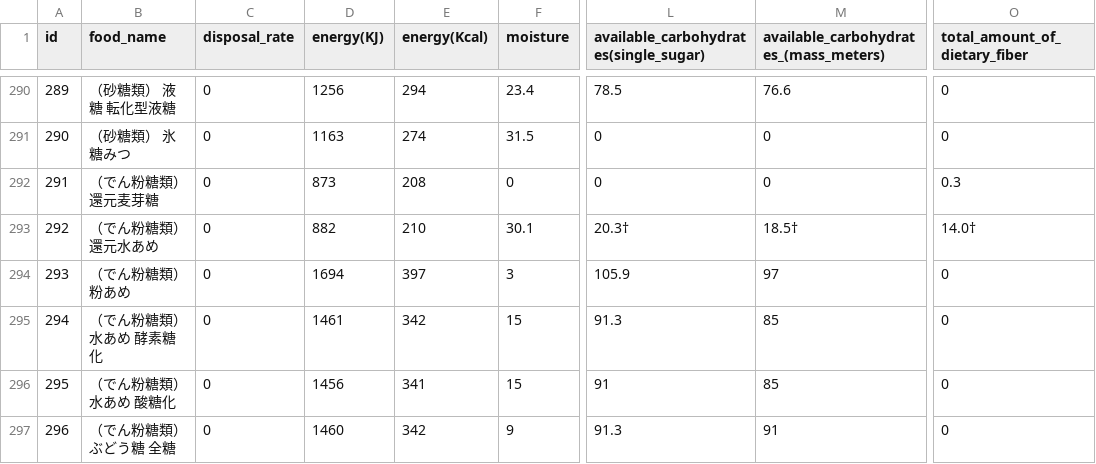
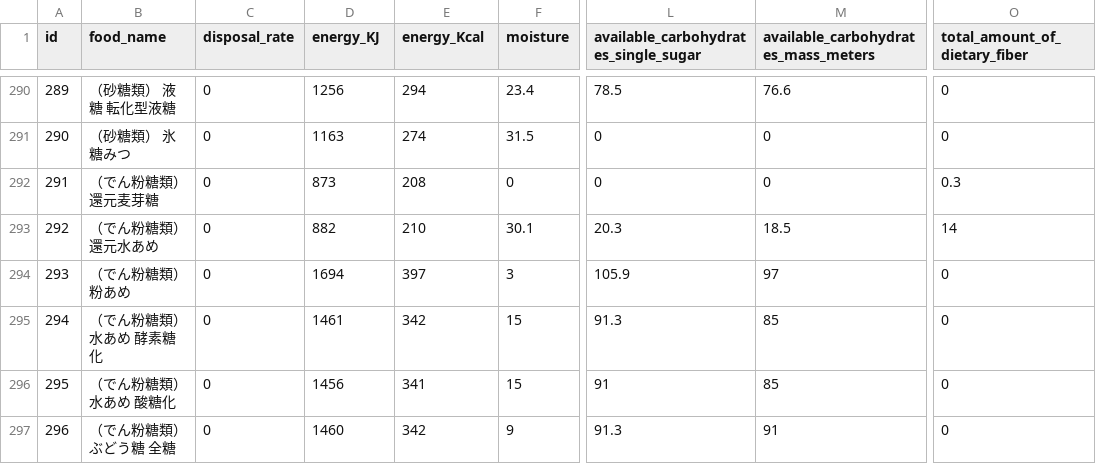
Before and after one commit to kakeruuu/myproject_nutrition_fact_frontend, a CSV file: backend/create_table/csv/db_data.csv, drawn as a sheet; only a part is shown, gaps mark what is left out; the diff names each change by its address in the sheet, - before the commit and + after, or states it on an @@ line.

```diff
--- a/backend/create_table/csv/db_data.csv
+++ b/backend/create_table/csv/db_data.csv
-D1: energy(KJ)
+D1: energy_KJ
-E1: energy(Kcal)
+E1: energy_Kcal
-L1: available_carbohydrates(single_sugar)
+L1: available_carbohydrates_single_sugar
-M1: available_carbohydrates_(mass_meters)
+M1: available_carbohydrates_mass_meters
-L293: 20.3†
+L293: 20.3
-M293: 18.5†
+M293: 18.5
-O293 (total_amount_of_dietary_fiber): 14.0†
+O293 (total_amount_of_dietary_fiber): 14
```
Also changed, not shown: 3 other files.
